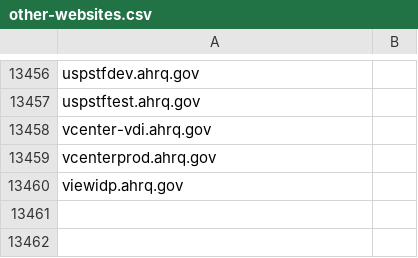
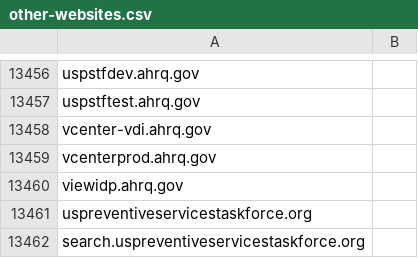
Before and after one commit to GSA/data, a CSV file: dotgov-websites/other-websites.csv, drawn as a sheet; only a part is shown, gaps mark what is left out; the diff names each change by its address in the sheet, - before the commit and + after, or states it on an @@ line.

Commit message:
Add 2 non-.gov sites for HHS
HHS has requested that search.uspreventiveservicestaskforce.org.  Confirmed that HHS/AHRQ maintains the entire uspreventiveservicestaskforce.org namespace.

```diff
--- a/dotgov-websites/other-websites.csv
+++ b/dotgov-websites/other-websites.csv
+row 13461: uspreventiveservicestaskforce.org
+row 13462: search.uspreventiveservicestaskforce.org
```
